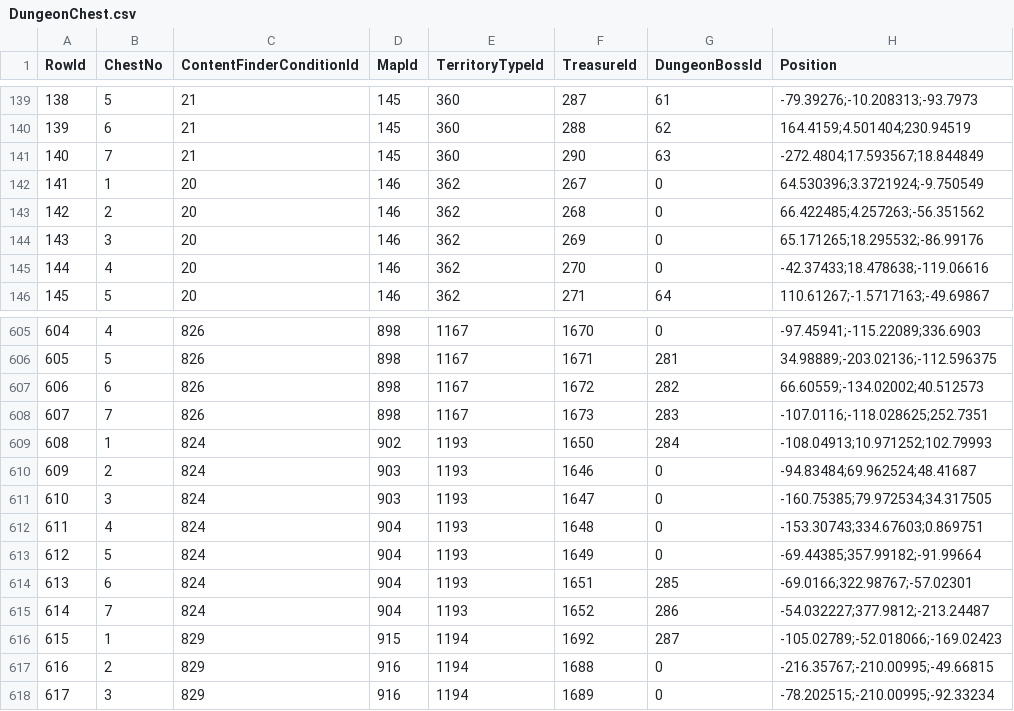
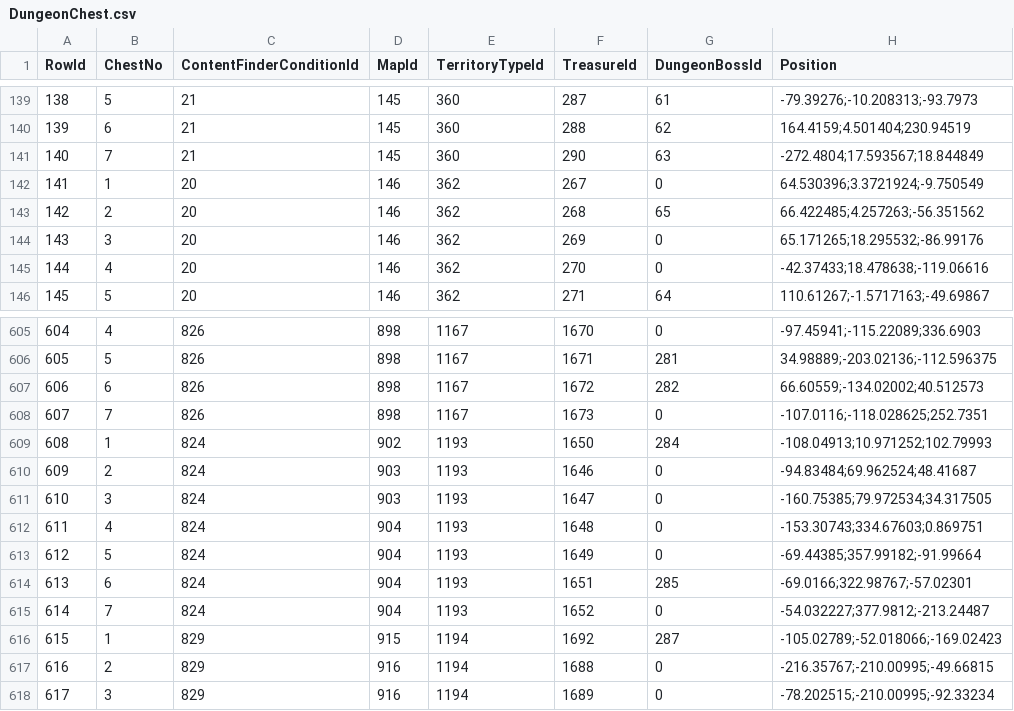
Before and after one commit to Critical-Impact/LuminaSupplemental, a CSV file: src/LuminaSupplemental.Excel/Generated/DungeonChest.csv, drawn as a sheet; only a part is shown, gaps mark what is left out.

```diff
--- a/src/LuminaSupplemental.Excel/Generated/DungeonChest.csv
+++ b/src/LuminaSupplemental.Excel/Generated/DungeonChest.csv
@@ -142,3 +142,3 @@ RowId,ChestNo,ContentFinderConditionId,MapId,TerritoryTypeId,TreasureId,DungeonB
 141,1,20,146,362,267,0,64.530396;3.3721924;-9.750549
-142,2,20,146,362,268,0,66.422485;4.257263;-56.351562
+142,2,20,146,362,268,65,66.422485;4.257263;-56.351562
 143,3,20,146,362,269,0,65.171265;18.295532;-86.99176
@@ -607,3 +607,3 @@ RowId,ChestNo,ContentFinderConditionId,MapId,TerritoryTypeId,TreasureId,DungeonB
 606,6,826,898,1167,1672,282,66.60559;-134.02002;40.512573
-607,7,826,898,1167,1673,283,-107.0116;-118.028625;252.7351
+607,7,826,898,1167,1673,0,-107.0116;-118.028625;252.7351
 608,1,824,902,1193,1650,284,-108.04913;10.971252;102.79993
@@ -614,3 +614,3 @@ RowId,ChestNo,ContentFinderConditionId,MapId,TerritoryTypeId,TreasureId,DungeonB
 613,6,824,904,1193,1651,285,-69.0166;322.98767;-57.02301
-614,7,824,904,1193,1652,286,-54.032227;377.9812;-213.24487
+614,7,824,904,1193,1652,0,-54.032227;377.9812;-213.24487
 615,1,829,915,1194,1692,287,-105.02789;-52.018066;-169.02423
```
Also changed, not shown: src/LuminaSupplemental.Excel/Generated/BNpcLink.csv, src/LuminaSupplemental.Excel/Generated/DungeonChestItem.csv, 10 other files.
